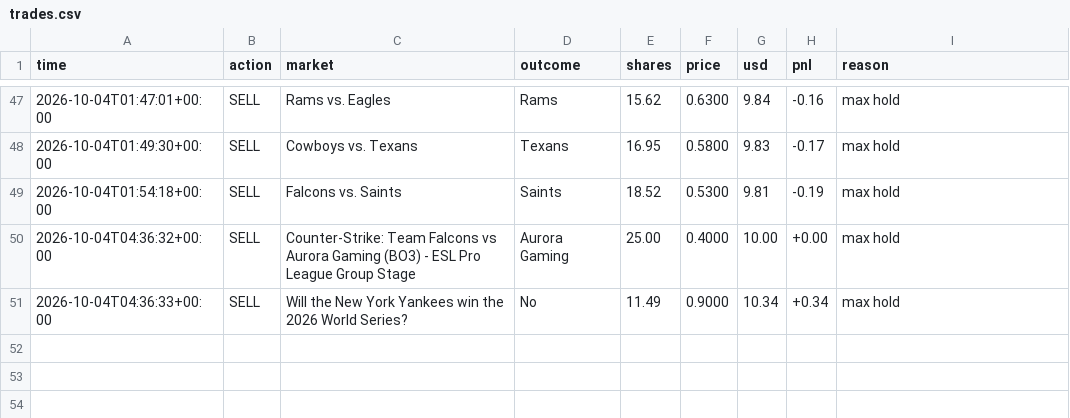
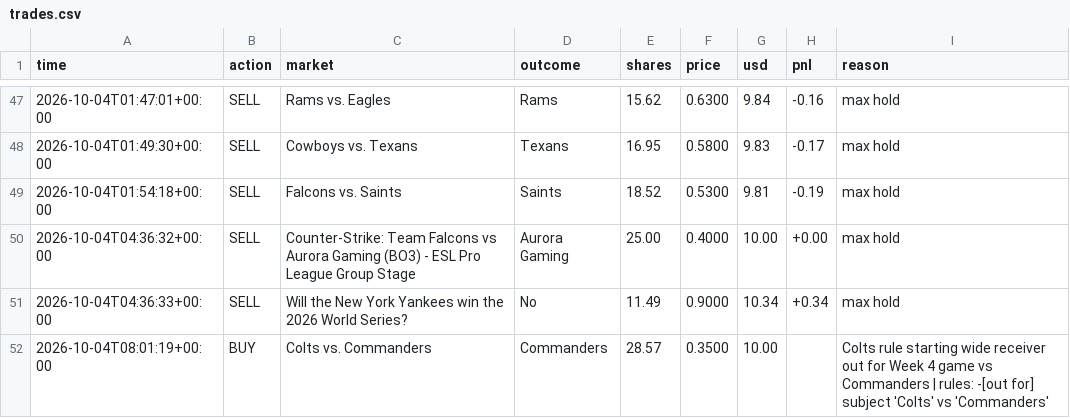
Before and after one commit to MoldyAxis395/polymarket-news-bot, a CSV file: data/trades.csv, drawn as a sheet; only a part is shown, gaps mark what is left out.

```diff
--- a/data/trades.csv
+++ b/data/trades.csv
@@ -51 +51,2 @@ time,action,market,outcome,shares,price,usd,pnl,reason
 2026-10-04T04:36:33+00:00,SELL,Will the New York Yankees win the 2026 World Series?,No,11.49,0.9000,10.34,+0.34,max hold
+2026-10-04T08:01:19+00:00,BUY,Colts vs. Commanders,Commanders,28.57,0.3500,10.00,,Colts rule starting wide receiver out for Week 4 game vs Commanders | rules: -[out for] subject 'Colts' vs 'Commanders'
```
Also changed, not shown: 5 other files.
